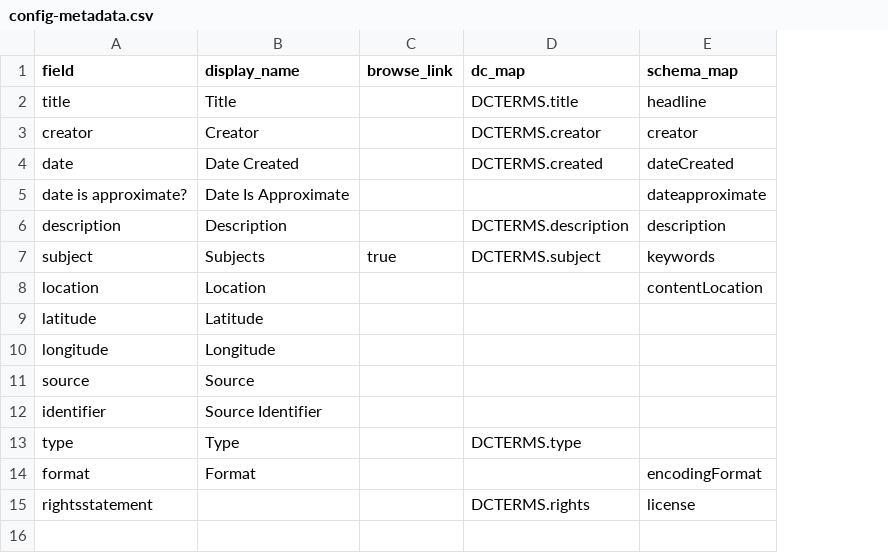
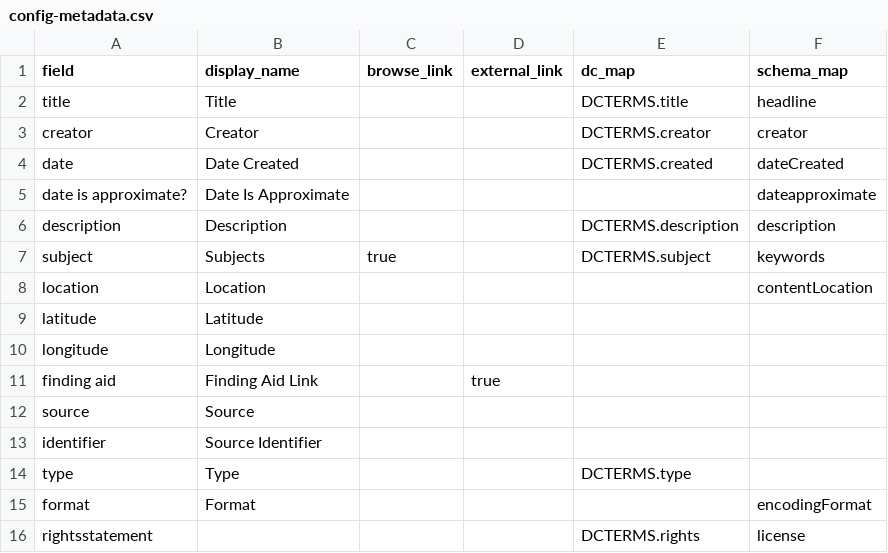
Before and after one commit to uidaholib/collectionbuilder-csv-template, a CSV file: _data/config-metadata.csv, drawn as a sheet; the diff names each change by its address in the sheet, - before the commit and + after, or states it on an @@ line.

Commit message:
edit finding aid field

```diff
--- a/_data/config-metadata.csv
+++ b/_data/config-metadata.csv
+column D (external_link), empty
+row 11: finding aid | Finding Aid Link |  | true
```
